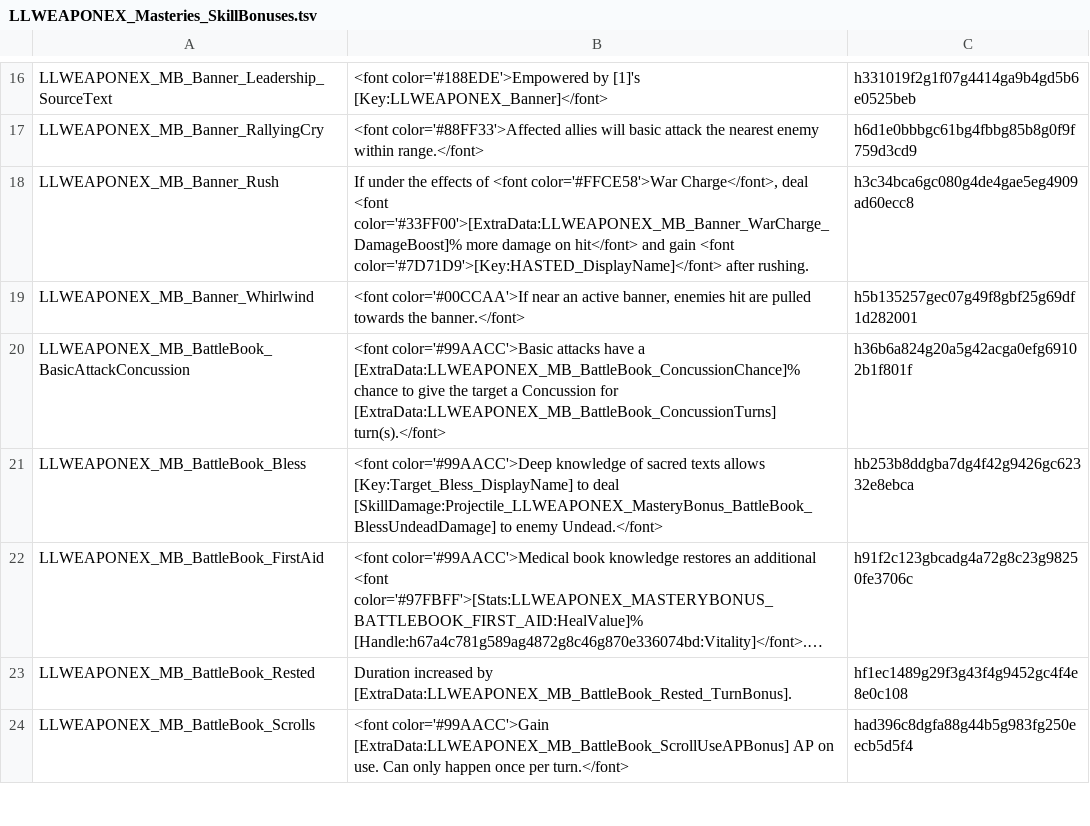
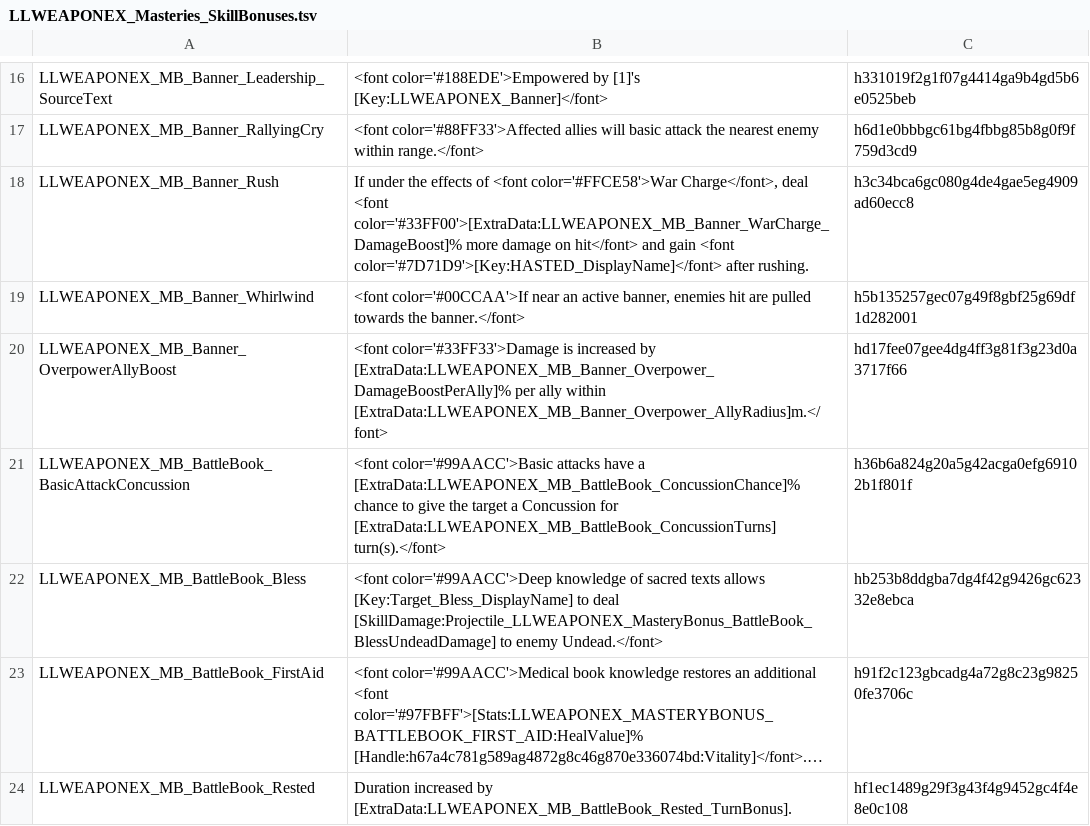
Before and after one commit to LaughingLeader-DOS2-Mods/WeaponExpansion, a TSV file: LocalKeys/LLWEAPONEX_Masteries_SkillBonuses.tsv, drawn as a sheet; only a part is shown, gaps mark what is left out; the shorter side is filled out with more unchanged rows; long unchanged cells end in …; the diff names each change by its address in the sheet, - before the commit and + after, or states it on an @@ line.

Commit message:
Implement Banner Overpower bonus

```diff
--- a/LocalKeys/LLWEAPONEX_Masteries_SkillBonuses.tsv
+++ b/LocalKeys/LLWEAPONEX_Masteries_SkillBonuses.tsv
+row 20: LLWEAPONEX_MB_Banner_OverpowerAllyBoost | <font color='#33FF33'>Damage is increased by [ExtraData:LLWEAPONEX_MB_Banner_Overpower_DamageBoostPerAlly]% per ally within [ExtraData:LLWEAPONEX_MB_Banner_Overpower_AllyRadius]m.</font> | hd17fee07gee4dg4ff3g81f3g23d0a3717f66
```
Also changed, not shown: Spreadsheets/MasteryPassiveBonuses.tsv, Spreadsheets/MasterySkillBonuses.tsv, 2 other files.
